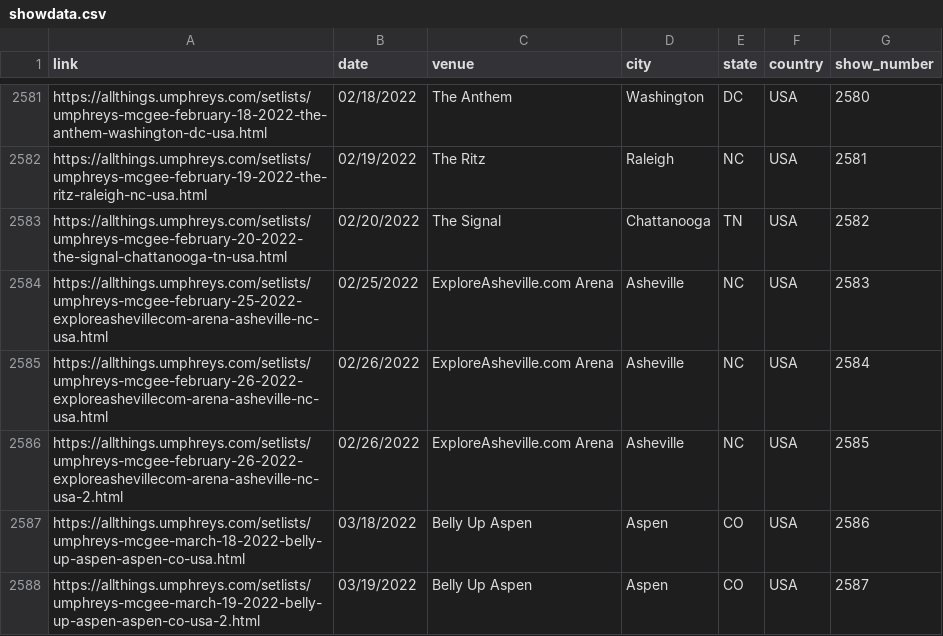
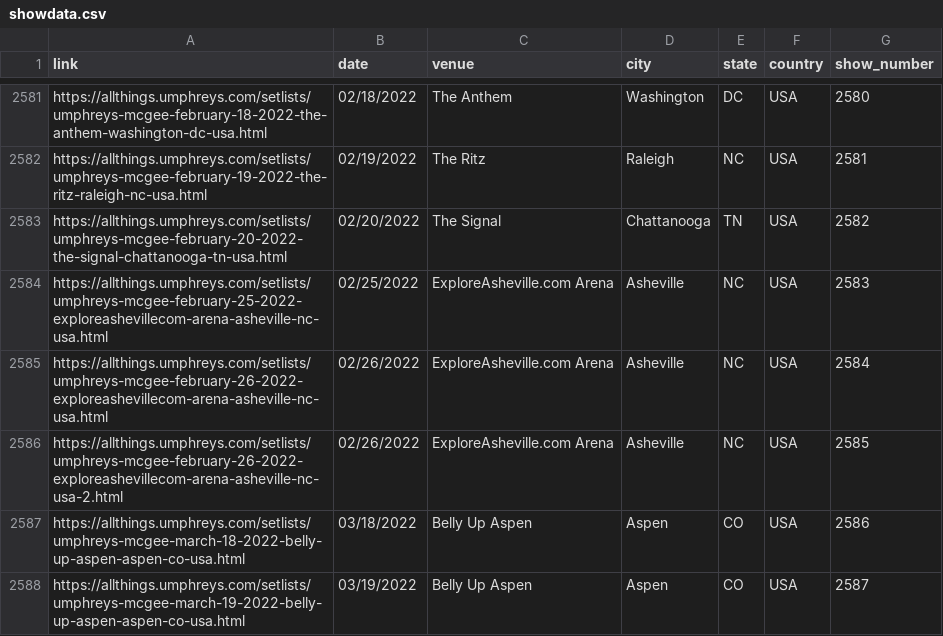
Before and after one commit to connorkitchings/Concerts, a CSV file: 3_DataStorage/UM/Collected/showdata.csv, drawn as a sheet; only a part is shown, gaps mark what is left out; the diff covers the shown part only.

```diff
--- a/3_DataStorage/UM/Collected/showdata.csv
+++ b/3_DataStorage/UM/Collected/showdata.csv
@@ -2587,2 +2587,2 @@ https://allthings.umphreys.com/setlists/umphreys-mcgee-february-26-2022-explorea
 https://allthings.umphreys.com/setlists/umphreys-mcgee-march-18-2022-belly-up-aspen-aspen-co-usa.html,03/18/2022,Belly Up Aspen,Aspen,CO,USA,2586
-https://allthings.umphreys.com/setlists/umphreys-mcgee-march-19-2022-belly-up-aspen-aspen-co-usa-2.html,03/19/2022,Belly Up Aspen,Aspen,CO,USA,2587
+https://allthings.umphreys.com/setlists/umphreys-mcgee-march-19-2022-belly-up-aspen-aspen-co-usa.html,03/19/2022,Belly Up Aspen,Aspen,CO,USA,2587
```
Also changed, not shown: 4 added rows, 2 removed rows and 25 edited cells elsewhere in this file, 3_DataStorage/Goose/Collected/setlistdata.csv, 3_DataStorage/Goose/Collected/showdata.csv, 25 other files.
